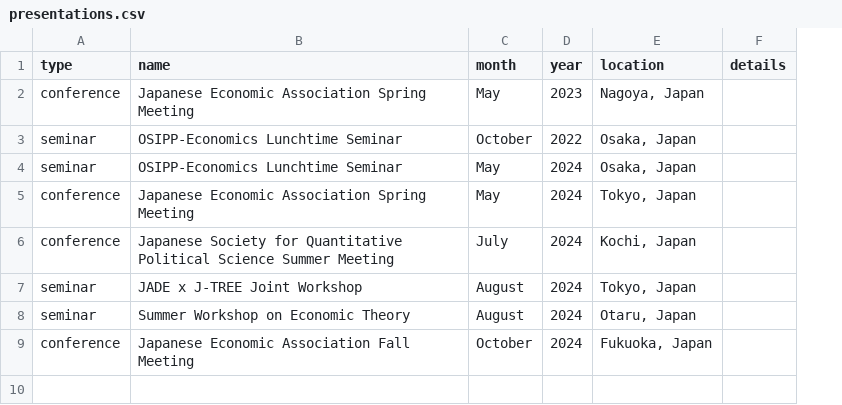
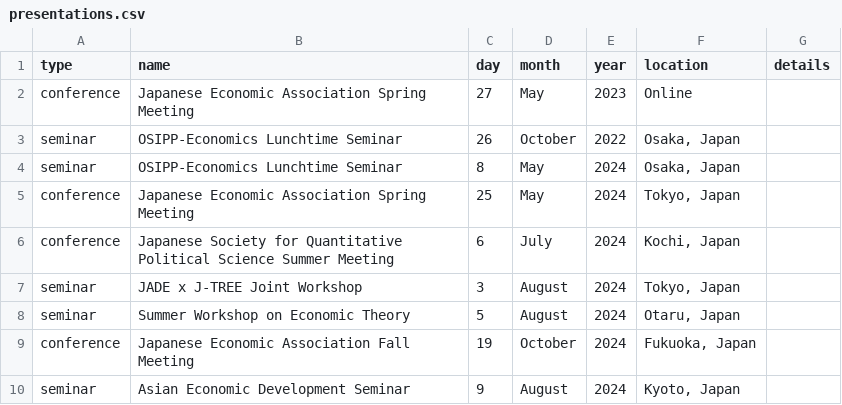
Before and after one commit to elisacoffee/cv, a CSV file: data/presentations.csv, drawn as a sheet; addresses are those after the commit; the diff names each change by its address in the sheet, - before the commit and + after, or states it on an @@ line.

```diff
--- a/data/presentations.csv
+++ b/data/presentations.csv
+column C (day), rows 2-9: 27 | 26 | 8 | 25 | 6 | 3 | 5 | 19
-F2 (location): Nagoya, Japan
+F2 (location): Online
+row 10: seminar | Asian Economic Development Seminar | 9 | August | 2024 | Kyoto, Japan
```
Also changed, not shown: data/work.csv, 15 other files.
